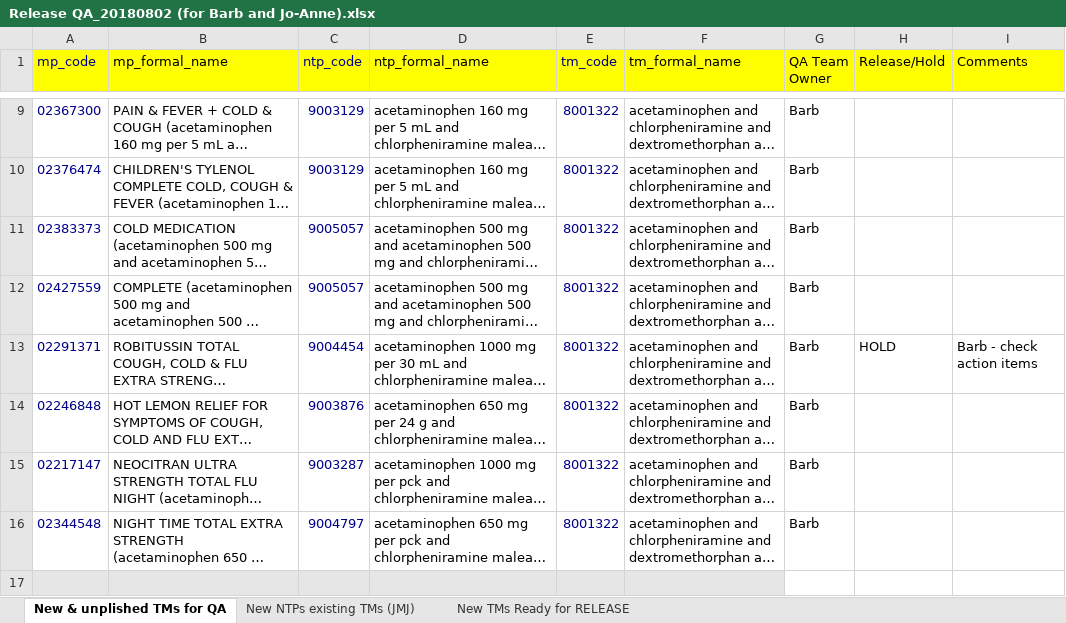
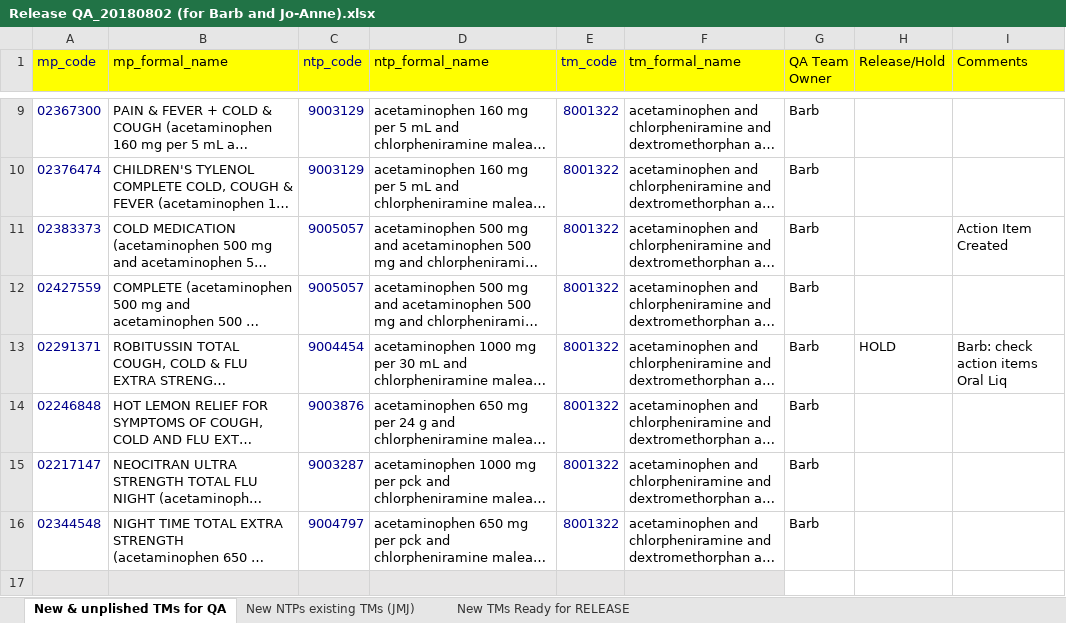
Before and after one commit to hres/formulary, an Excel workbook: Working QA Team Folders/QA Release Files/Release QA_20180802 (for Barb and Jo-Anne).xlsx, sheet New & unplished TMs for QA, drawn as a sheet; only a part is shown, gaps mark what is left out; long unchanged cells end in …; values as stored, in another font and other column widths than the file's, no borders; ↵ is a line break in a cell; the diff covers the shown part only; the diff names each change by its address in the sheet, - before the commit and + after, or states it on an @@ line.

Commit message:
Updated

```diff
--- a/Working QA Team Folders/QA Release Files/Release QA_20180802 (for Barb and Jo-Anne).xlsx (sheet New & unplished TMs for QA)
+++ b/Working QA Team Folders/QA Release Files/Release QA_20180802 (for Barb and Jo-Anne).xlsx (sheet New & unplished TMs for QA)
-I11 (Comments): (empty)
+I11 (Comments): Action Item Created
-I13 (Comments): Barb - check action items
+I13 (Comments): Barb: check action items ↵ Oral Liq
```
Also changed, not shown: 19 edited cells elsewhere in this sheet.
